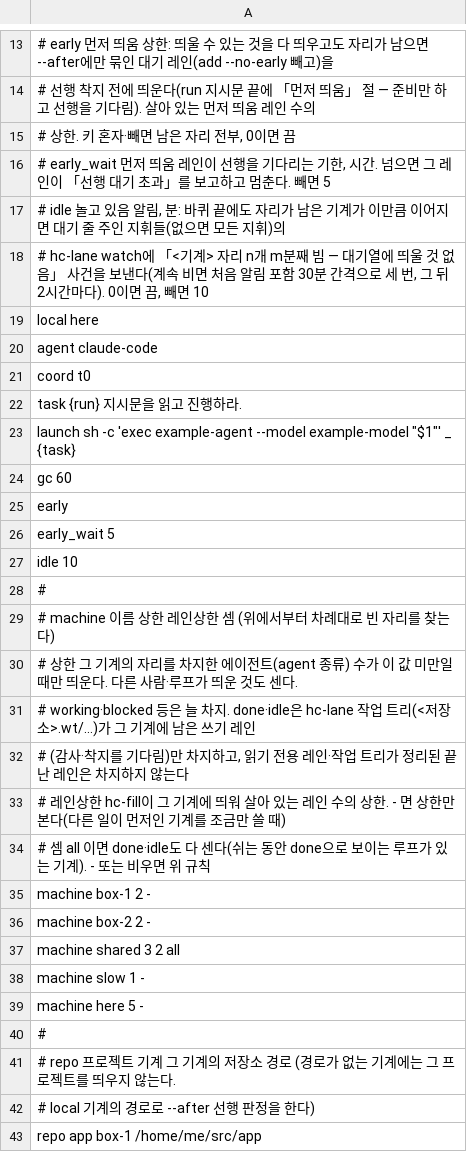
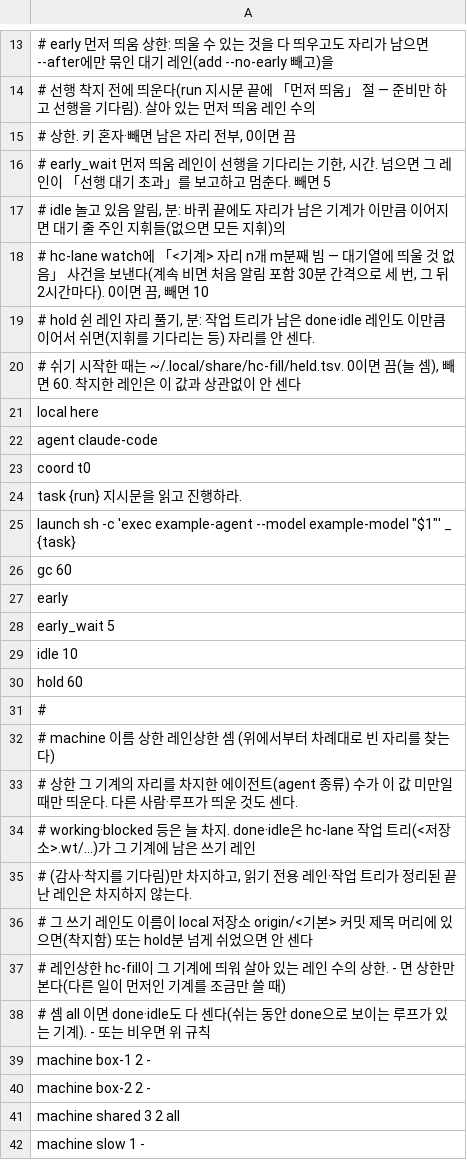
Before and after one commit to cineraria01/herdr-tools-public, a TSV file: config.example/hc-fill.tsv, drawn as a sheet; only a part is shown, gaps mark what is left out; the shorter side is filled out with more unchanged rows.

```diff
--- a/config.example/hc-fill.tsv
+++ b/config.example/hc-fill.tsv
@@ -18,2 +18,4 @@
 #          hc-lane watch에 「<기계> 자리 n개 m분째 빔 — 대기열에 띄울 것 없음」 사건을 보낸다(계속 비면 처음 알림 포함 30분 간격으로 세 번, 그 뒤 2시간마다). 0이면 끔, 빼면 10
+# hold     쉰 레인 자리 풀기, 분: 작업 트리가 남은 done·idle 레인도 이만큼 이어서 쉬면(지휘를 기다리는 등) 자리를 안 센다.
+#          쉬기 시작한 때는 ~/.local/share/hc-fill/held.tsv. 0이면 끔(늘 셈), 빼면 60. 착지한 레인은 이 값과 상관없이 안 센다
 local    here
@@ -27,2 +29,3 @@ early_wait 5
 idle     10
+hold     60
 #
@@ -31,3 +34,4 @@ idle     10
 #            working·blocked 등은 늘 차지. done·idle은 hc-lane 작업 트리(<저장소>.wt/…)가 그 기계에 남은 쓰기 레인
-#            (감사·착지를 기다림)만 차지하고, 읽기 전용 레인·작업 트리가 정리된 끝난 레인은 차지하지 않는다
+#            (감사·착지를 기다림)만 차지하고, 읽기 전용 레인·작업 트리가 정리된 끝난 레인은 차지하지 않는다.
+#            그 쓰기 레인도 이름이 local 저장소 origin/<기본> 커밋 제목 머리에 있으면(착지함) 또는 hold분 넘게 쉬었으면 안 센다
 #   레인상한 hc-fill이 그 기계에 띄워 살아 있는 레인 수의 상한. - 면 상한만 본다(다른 일이 먼저인 기계를 조금만 쓸 때)
```
Also changed, not shown: 3 other files.
